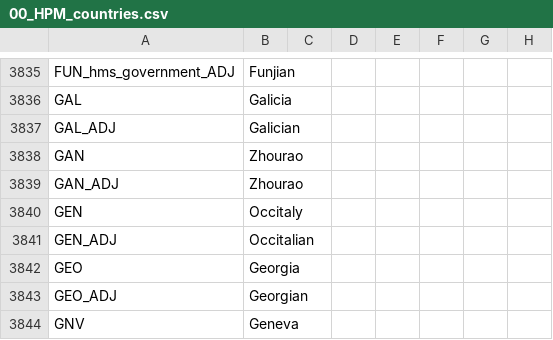
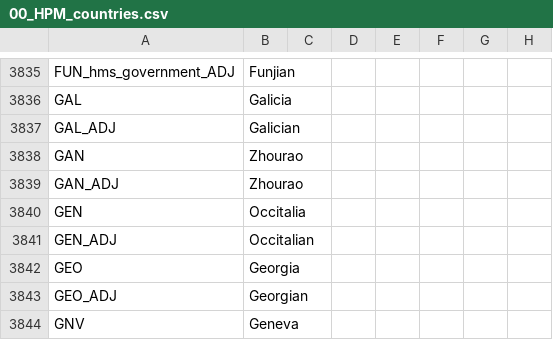
Before and after one commit to dougie500/DoD_Knockoff, a CSV file: localisation/00_HPM_countries.csv, drawn as a sheet; only a part is shown, gaps mark what is left out; the diff names each change by its address in the sheet, - before the commit and + after, or states it on an @@ line.

```diff
--- a/localisation/00_HPM_countries.csv
+++ b/localisation/00_HPM_countries.csv
-B3840: Occitaly
+B3840: Occitalia
```
Also changed, not shown: localisation/00_HPM_decisions.csv, 16 other files.
